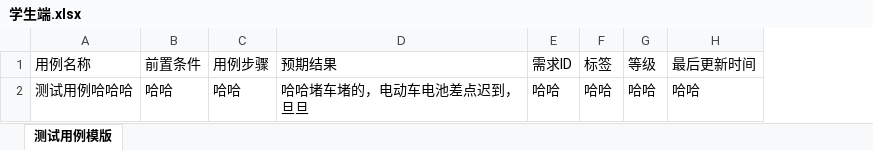
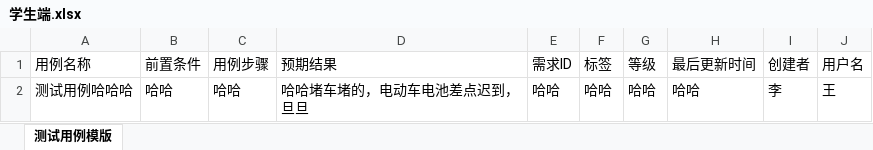
Before and after one commit to 2226439640/kukas, an Excel workbook: caseManage/upload/学生端.xlsx, sheet 测试用例模版, drawn as a sheet; values as stored, in another font and other column widths than the file's, no borders; the diff names each change by its address in the sheet, - before the commit and + after, or states it on an @@ line.

```diff
--- a/caseManage/upload/学生端.xlsx (sheet 测试用例模版)
+++ b/caseManage/upload/学生端.xlsx (sheet 测试用例模版)
+column I (创建者), row 2: 李
+column J (用户名), row 2: 王
```
Also changed, not shown: caseManage/upload/教师端.xlsx, caseManage/upload/自动化平台excel模版.xlsx, 3 other files.
